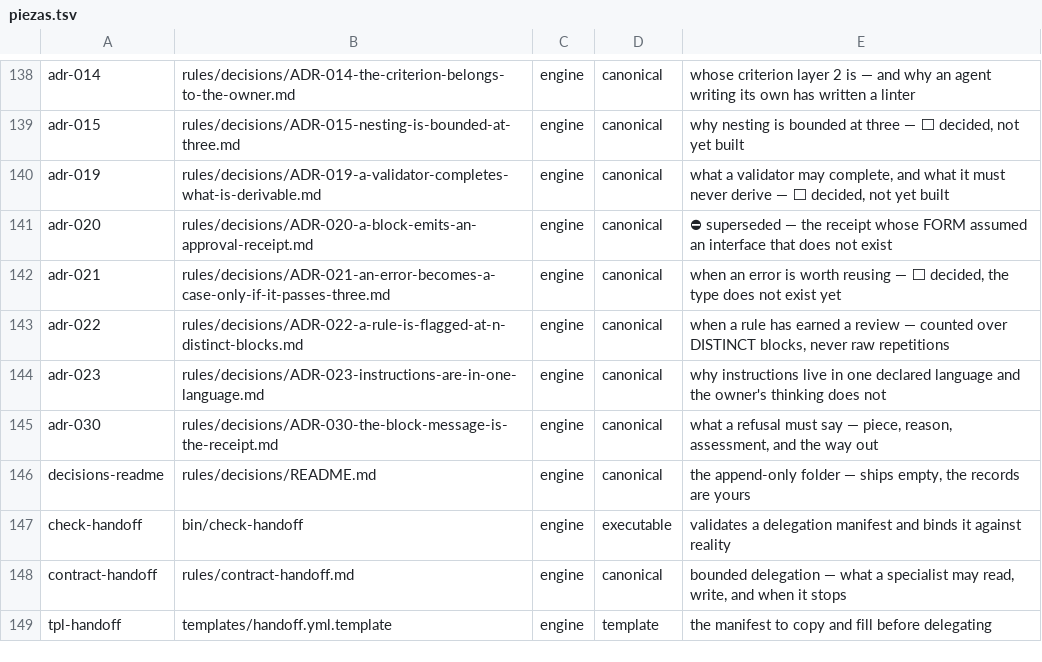
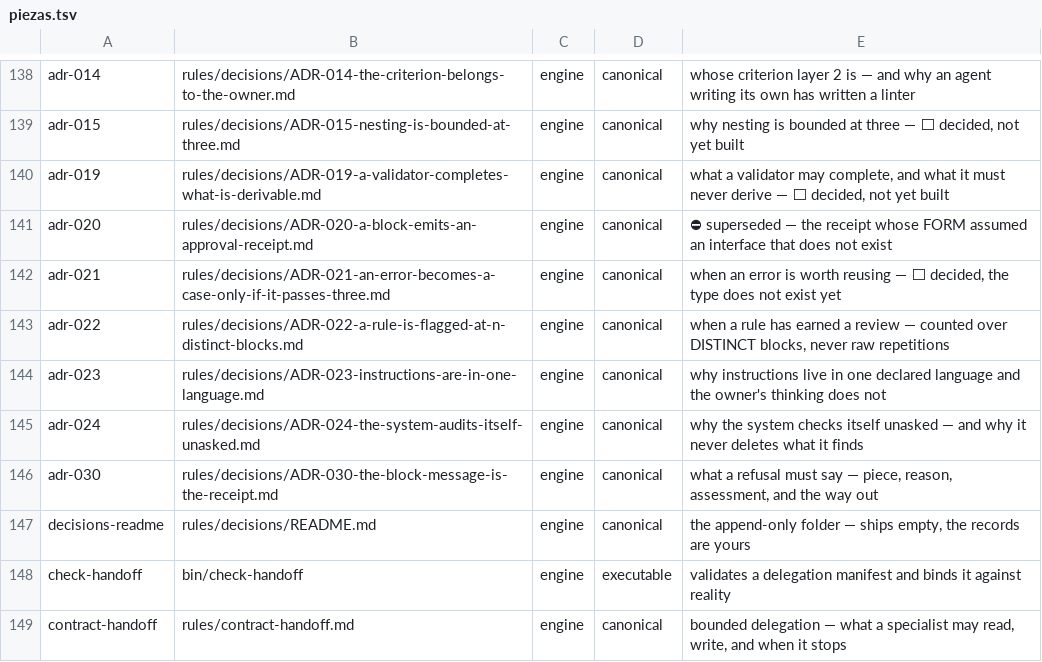
Before and after one commit to for3slabs/mente-os, a TSV file: Mente/piezas.tsv, drawn as a sheet; only a part is shown, gaps mark what is left out; the shorter side is filled out with more unchanged rows; the diff names each change by its address in the sheet, - before the commit and + after, or states it on an @@ line.

Commit message:
adr(19/20): the system audits itself, unasked — and the constraints ship before the tool
All sixteen applied. P2 found nothing running, P11 found a boundary hiding in
the decision's own sentence.

🔴 P2: no health check exists, and no hook runs one at startup.
`implementation: in-progress` — ⭐ because the PRINCIPLE does ship: a validator
audits the validators themselves. The self-audit idea is proven even where the
startup hook is not.

🔴 P11: "it never deletes forensic evidence" was buried in the decision text.
That is a BOUNDARY, and it now sits in the field where a reader finds it before
reading anything else:

  🔴 an audit REPORTS. It never deletes what it finds.

⛔ A self-cleaning audit destroys the evidence of how the state was reached — and
makes a recurring fault look like a healthy system, because it is repaired every
morning before anybody sees it.

⭐ AND THE ENGINE ALREADY CARRIES TWO CONSTRAINTS THE RECORD DID NOT: never block
the session at startup, and speak only when something is wrong. ⚠️ They ship
AHEAD of the tool they govern, and that order is deliberate — a startup check
that blocks, or that prints on every healthy run, is removed within a week, and
then there is neither the tool nor the rule.

P9 kept the measured evidence and sharpened what it proves: three failures, each
alive for WEEKS, all found by a question. ⭐ NONE of them was hidden — every one
was visible to a check that existed and was not run. That is the whole argument,
and the original left it implicit.

P8 added two alternatives the original never named:
- an audit that FIXES what it finds: ⛔ a recurring fault is repaired silently
  forever, and the system looks healthy precisely because it is being repaired
- a scheduled audit instead of at session start: ⚠️ findings arrive when nobody
  is working, and a finding read hours later is read as history

P16: it stops being right if the automatic run is silently disabled and nobody
notices. ⛔ An audit switched off looks exactly like an audit finding nothing —
and that is worse than never having had one, because the silence is trusted.

E-38 recorded, with the no-deletion line marked as the one that must not move.

72 pieces · 232 checks · 0 failed · 19 ADRs · 0 leaks · clean clone verified.

```diff
--- a/Mente/piezas.tsv
+++ b/Mente/piezas.tsv
+row 145: adr-024 | rules/decisions/ADR-024-the-system-audits-itself-unasked.md | engine | canonical | why the system checks itself unasked — and why it never deletes what it finds
```
Also changed, not shown: 4 other files.
